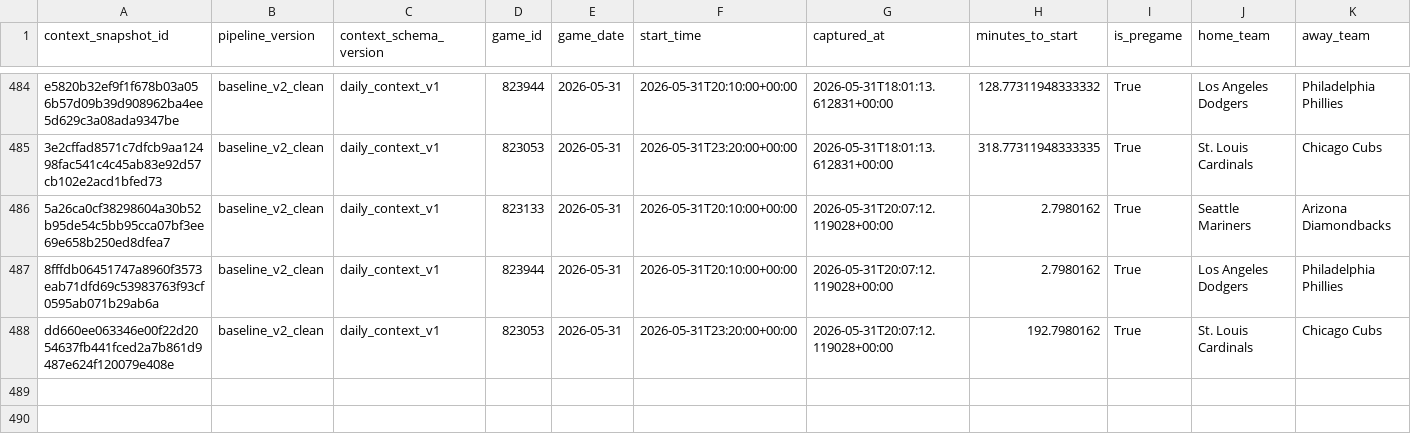
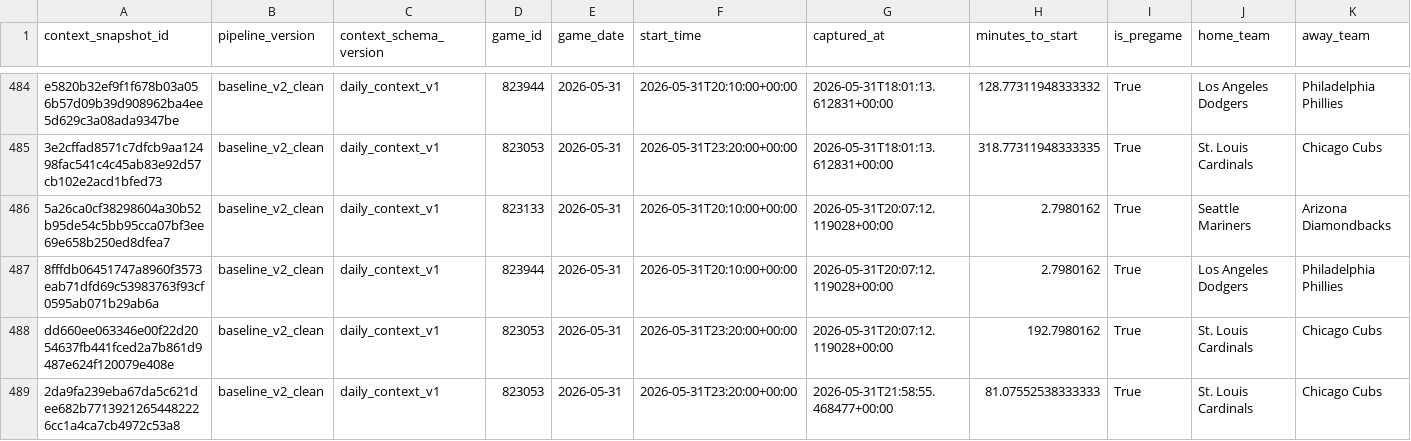
Before and after one commit to wujoshnjr/mlb-prediction-app, a CSV file: data/daily_game_context.csv, drawn as a sheet; only a part is shown, gaps mark what is left out; rows hold the shown columns only; the diff names each change by its address in the sheet, - before the commit and + after, or states it on an @@ line.

```diff
--- a/data/daily_game_context.csv
+++ b/data/daily_game_context.csv
+row 489: 2da9fa239eba67da5c621dee682b77139212654482226cc1a4ca7cb4972c53a8 | baseline_v2_clean | daily_context_v1 | 823053 | 2026-05-31 | 2026-05-31T23:20:00+00:00 | 2026-05-31T21:58:55.468477+00:00 | 81.07552538333333 | True | St. Louis Cardinals | Chicago Cubs
```
Also changed, not shown: data/odds_snapshots/arizona_diamondbacks_los_angeles_dodgers.csv, data/odds_snapshots/milwaukee_brewers_san_francisco_giants.csv, 21 other files.
